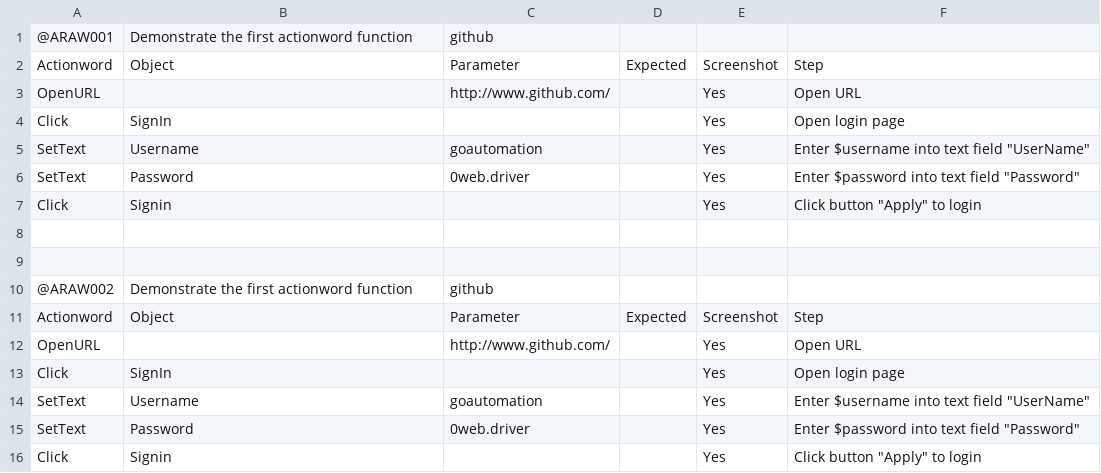
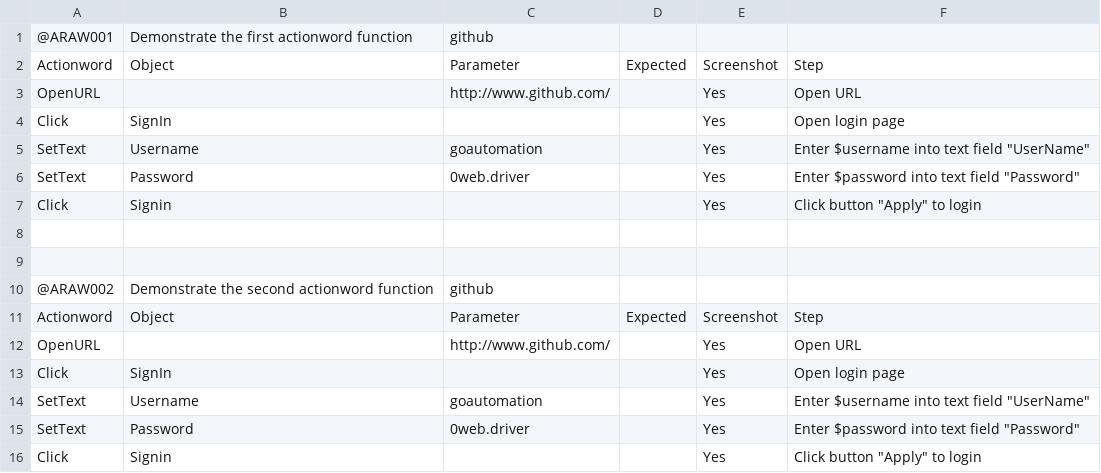
Before and after one commit to ZhangQin3/GTF, a CSV file: awfiles/verify_github.csv, drawn as a sheet.

```diff
--- a/awfiles/verify_github.csv
+++ b/awfiles/verify_github.csv
@@ -9,3 +9,3 @@ Click,Signin,,,Yes,"Click button ""Apply"" to login"
 
-@ARAW002,Demonstrate the first actionword function,github,,,
+@ARAW002,Demonstrate the second actionword function,github,,,
 Actionword,Object,Parameter,Expected,Screenshot,Step
```
Also changed, not shown: 2 other files.
